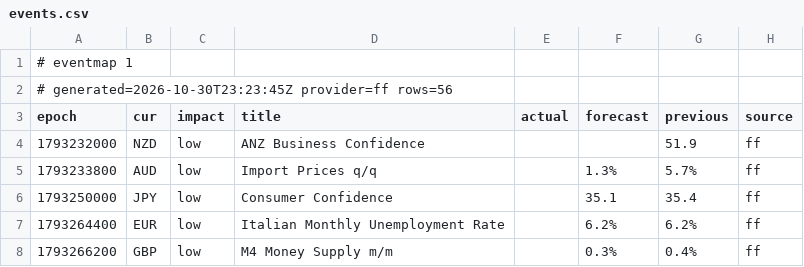
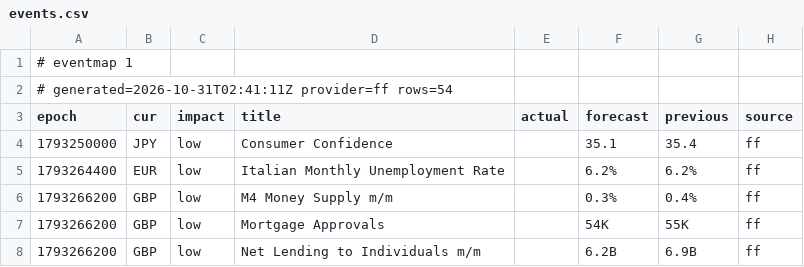
Before and after one commit to excalibur003/eventmap, a CSV file: feed/events.csv, drawn as a sheet; only a part is shown; the shorter side is filled out with more unchanged rows.

Commit message:
feed 2026-10-31T02:41:11Z

```diff
--- a/feed/events.csv
+++ b/feed/events.csv
@@ -1,6 +1,4 @@
 # eventmap 1
-# generated=2026-10-30T23:23:45Z provider=ff rows=56
+# generated=2026-10-31T02:41:11Z provider=ff rows=54
 epoch|cur|impact|title|actual|forecast|previous|source
-1793232000|NZD|low|ANZ Business Confidence|||51.9|ff
-1793233800|AUD|low|Import Prices q/q||1.3%|5.7%|ff
 1793250000|JPY|low|Consumer Confidence||35.1|35.4|ff
```
